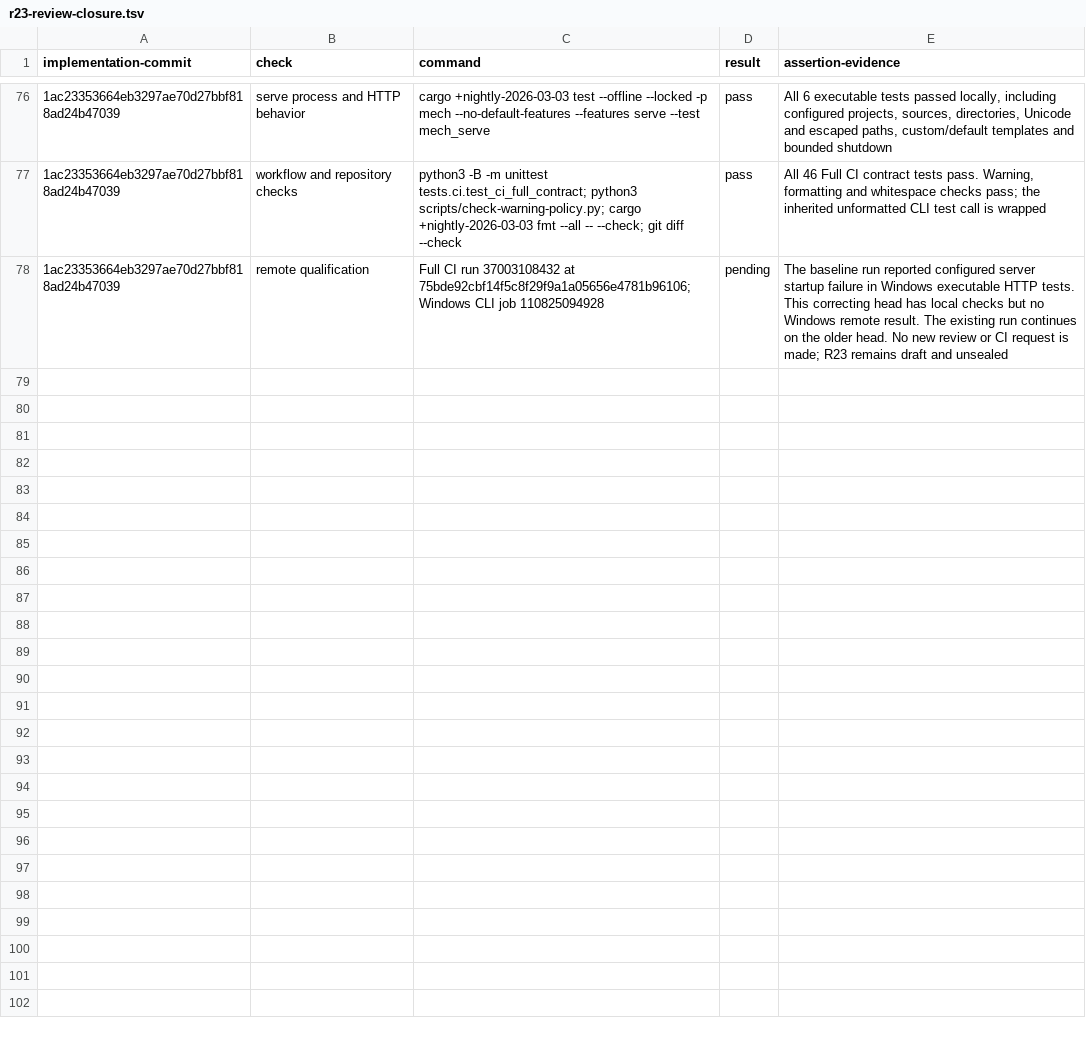
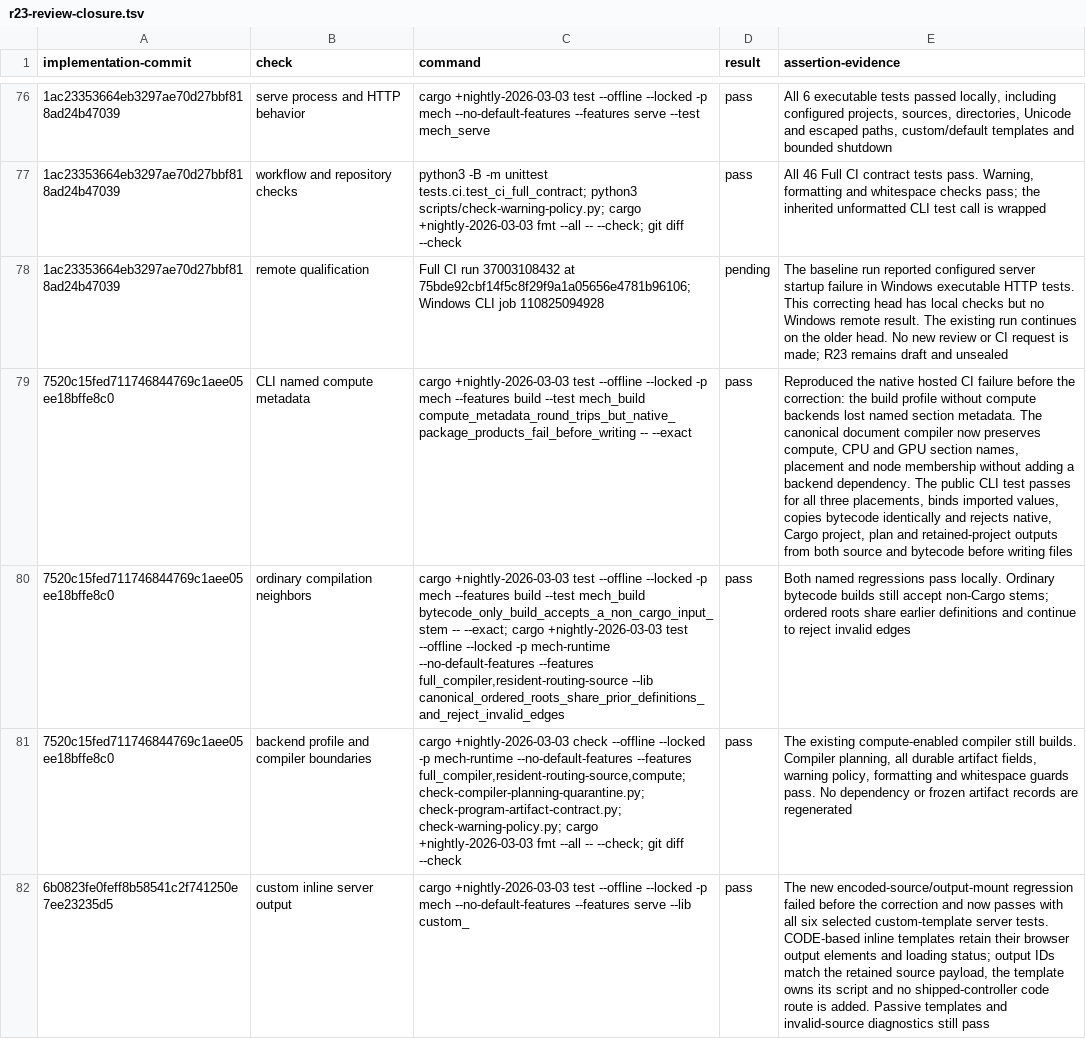
Before and after one commit to mech-lang/mech, a TSV file: docs/design/grammar-audit/r23-review-closure.tsv, drawn as a sheet; only a part is shown, gaps mark what is left out; the diff covers the shown part only; the diff names each change by its address in the sheet, - before the commit and + after, or states it on an @@ line.

Commit message:
docs(r23): record build and browser CI corrections [skip ci]

```diff
--- a/docs/design/grammar-audit/r23-review-closure.tsv
+++ b/docs/design/grammar-audit/r23-review-closure.tsv
+row 79: 7520c15fed711746844769c1aee05ee18bffe8c0 | CLI named compute metadata | cargo +nightly-2026-03-03 test --offline --locked -p mech --features build --test mech_build compute_metadata_round_trips_but_native_package_products_fail_before_writing -- --exact | pass | Reproduced the native hosted CI failure before the correction: the build profile without compute backends lost named section metadata. The canonical document compiler now preserves compute, CPU and GPU section names, placement and node membership without adding a backend dependency. The public CLI test passes for all three placements, binds imported values, copies bytecode identically and rejects native, Cargo project, plan and retained-project outputs from both source and bytecode before writing files
+row 80: 7520c15fed711746844769c1aee05ee18bffe8c0 | ordinary compilation neighbors | cargo +nightly-2026-03-03 test --offline --locked -p mech --features build --test mech_build bytecode_only_build_accepts_a_non_cargo_input_stem -- --exact; cargo +nightly-2026-03-03 test --offline --locked -p mech-runtime --no-default-features --features full_compiler,resident-routing-source --lib canonical_ordered_roots_share_prior_definitions_and_reject_invalid_edges | pass | Both named regressions pass locally. Ordinary bytecode builds still accept non-Cargo stems; ordered roots share earlier definitions and continue to reject invalid edges
+row 81: 7520c15fed711746844769c1aee05ee18bffe8c0 | backend profile and compiler boundaries | cargo +nightly-2026-03-03 check --offline --locked -p mech-runtime --no-default-features --features full_compiler,resident-routing-source,compute; check-compiler-planning-quarantine.py; check-program-artifact-contract.py; check-warning-policy.py; cargo +nightly-2026-03-03 fmt --all -- --check; git diff --check | pass | The existing compute-enabled compiler still builds. Compiler planning, all durable artifact fields, warning policy, formatting and whitespace guards pass. No dependency or frozen artifact records are regenerated
+row 82: 6b0823fe0feff8b58541c2f741250e7ee23235d5 | custom inline server output | cargo +nightly-2026-03-03 test --offline --locked -p mech --no-default-features --features serve --lib custom_ | pass | The new encoded-source/output-mount regression failed before the correction and now passes with all six selected custom-template server tests. CODE-based inline templates retain their browser output elements and loading status; output IDs match the retained source payload, the template owns its script and no shipped-controller code route is added. Passive templates and invalid-source diagnostics still pass
```
Also changed, not shown: 4 added rows elsewhere in this file.
